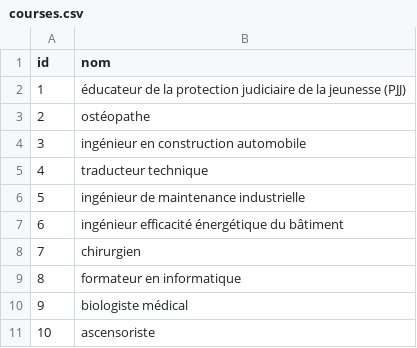
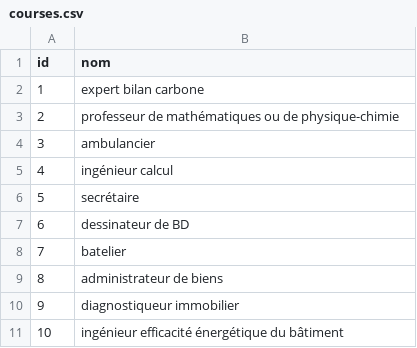
Before and after one commit to Aymane170/FakeSchoolData, a CSV file: courses.csv, drawn as a sheet.

```diff
--- a/courses.csv
+++ b/courses.csv
@@ -1,11 +1,11 @@
 id,nom
-1,éducateur de la protection judiciaire de la jeunesse (PJJ)
-2,ostéopathe
-3,ingénieur en construction automobile
-4,traducteur technique
-5,ingénieur de maintenance industrielle
-6,ingénieur efficacité énergétique du bâtiment
-7,chirurgien
-8,formateur en informatique
-9,biologiste médical
-10,ascensoriste
+1,expert bilan carbone
+2,professeur de mathématiques ou de physique-chimie
+3,ambulancier
+4,ingénieur calcul
+5,secrétaire
+6,dessinateur de BD
+7,batelier
+8,administrateur de biens
+9,diagnostiqueur immobilier
+10,ingénieur efficacité énergétique du bâtiment
```
Also changed, not shown: students.csv, 18 other files.
